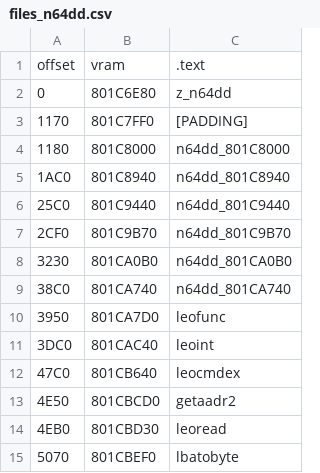
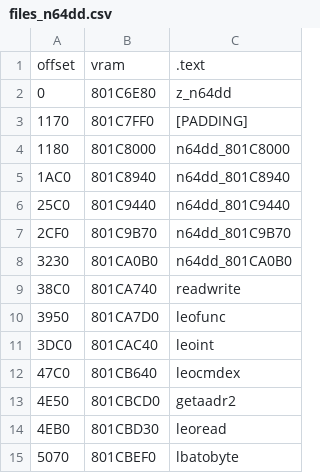
Before and after one commit to Decompollaborate/n64dd, a CSV file: oot/ne0/tables/files_n64dd.csv, drawn as a sheet; only a part is shown.

```diff
--- a/oot/ne0/tables/files_n64dd.csv
+++ b/oot/ne0/tables/files_n64dd.csv
@@ -8,3 +8,3 @@ offset,vram,.text
 3230,801CA0B0,n64dd_801CA0B0
-38C0,801CA740,n64dd_801CA740
+38C0,801CA740,readwrite
 3950,801CA7D0,leofunc
```
Also changed, not shown: oot/ne0/tables/functions.csv, oot/ne0/tables/variables.csv, 13 other files.
